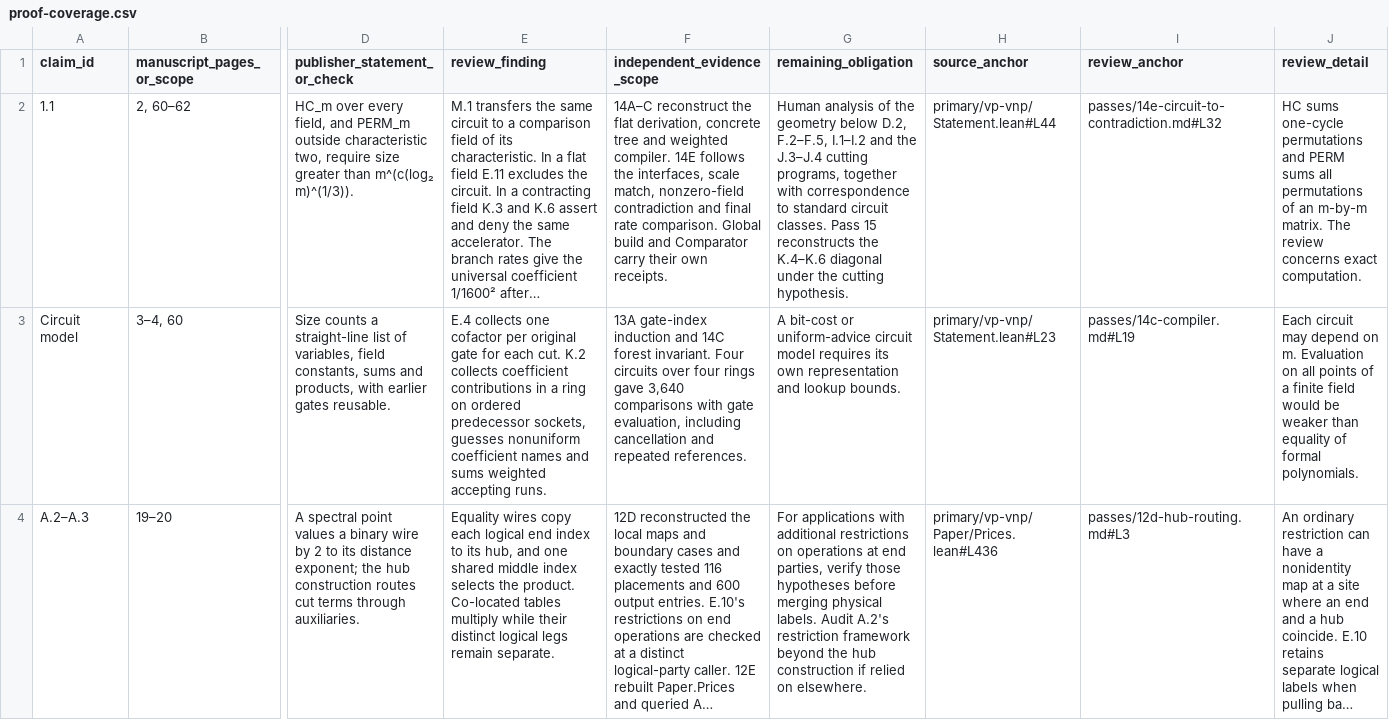
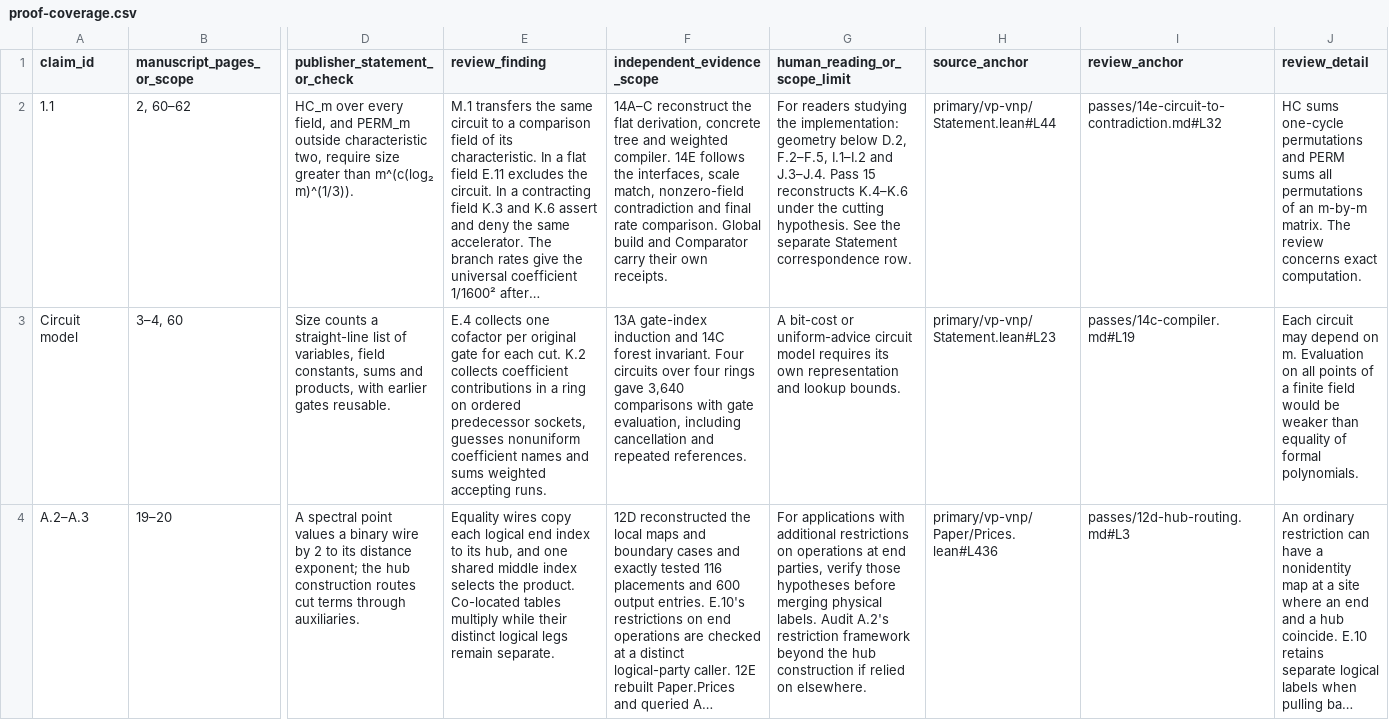
Before and after one commit to nousentllc/VP-VNP-Review, a CSV file: report/proof-coverage.csv, drawn as a sheet; only a part is shown, gaps mark what is left out; long unchanged cells end in …; the diff covers the shown part only; the diff names each change by its address in the sheet, - before the commit and + after, or states it on an @@ line.

```diff
--- a/report/proof-coverage.csv
+++ b/report/proof-coverage.csv
-G1: remaining_obligation
+G1: human_reading_or_scope_limit
-G2 (human_reading_or_scope_limit): Human analysis of the geometry below D.2, F.2–F.5, I.1–I.2 and the J.3–J.4 cutting programs, together with correspondence to standard circuit classes. Pass 15 reconstructs the K.4–K.6 diagonal under the cutting hypothesis.
+G2 (human_reading_or_scope_limit): For readers studying the implementation: geometry below D.2, F.2–F.5, I.1–I.2 and J.3–J.4. Pass 15 reconstructs K.4–K.6 under the cutting hypothesis. See the separate Statement correspondence row.
```
Also changed, not shown: 1 added row and 1 edited cell elsewhere in this file, 34 other files.
